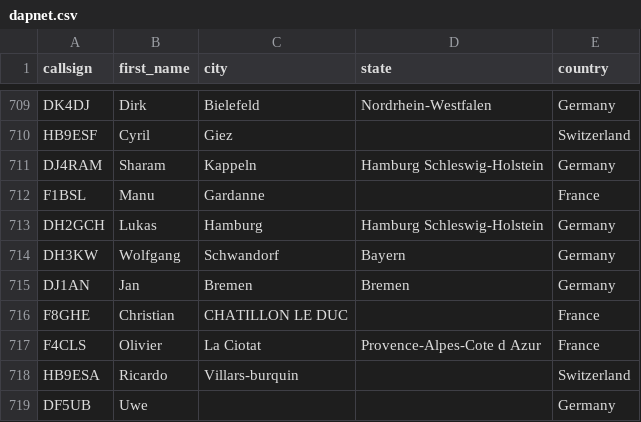
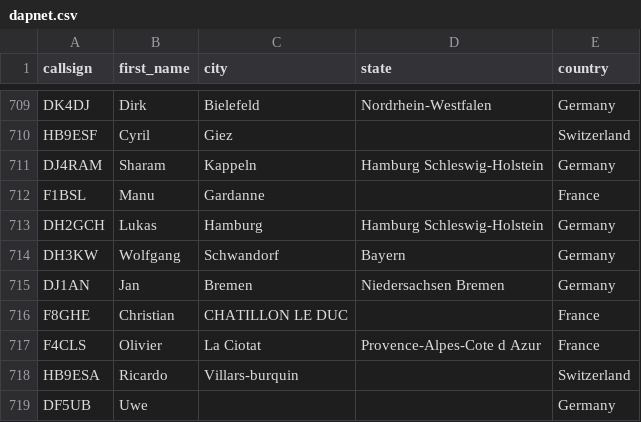
Before and after one commit to DMR-Database/dmr-database-appdata, a CSV file: dapnet.csv, drawn as a sheet; only a part is shown, gaps mark what is left out.

```diff
--- a/dapnet.csv
+++ b/dapnet.csv
@@ -714,3 +714,3 @@ DH2GCH,Lukas,Hamburg,Hamburg  Schleswig-Holstein,Germany
 DH3KW,Wolfgang,Schwandorf,Bayern,Germany
-DJ1AN,Jan,Bremen,Bremen,Germany
+DJ1AN,Jan,Bremen,Niedersachsen  Bremen,Germany
 F8GHE,Christian,CHATILLON LE DUC,,France
```
Also changed, not shown: nxdn.csv, 9 other files.
